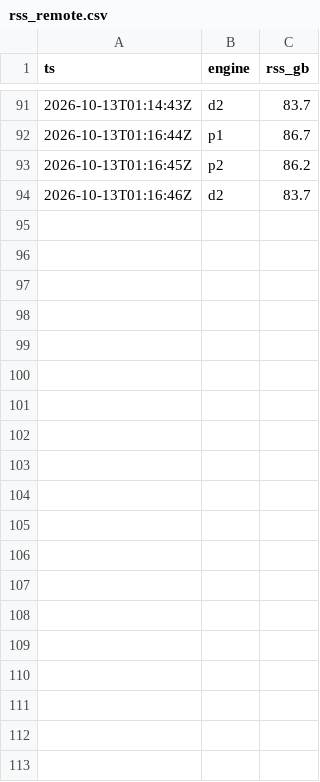
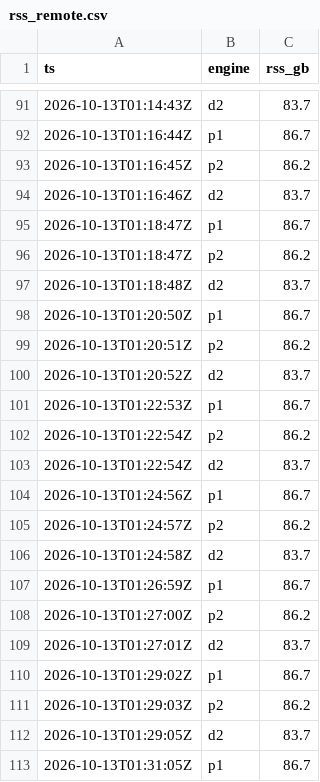
Before and after one commit to alisachen-google/tpu-rl, a CSV file: sglang_inference/results/2p2d_tp8/p9/rss_remote.csv, drawn as a sheet; only a part is shown, gaps mark what is left out; the diff covers the shown part only.

```diff
--- a/sglang_inference/results/2p2d_tp8/p9/rss_remote.csv
+++ b/sglang_inference/results/2p2d_tp8/p9/rss_remote.csv
@@ -94 +94,20 @@ ts,engine,rss_gb
 2026-10-13T01:16:46Z,d2,83.7
+2026-10-13T01:18:47Z,p1,86.7
+2026-10-13T01:18:47Z,p2,86.2
+2026-10-13T01:18:48Z,d2,83.7
+2026-10-13T01:20:50Z,p1,86.7
+2026-10-13T01:20:51Z,p2,86.2
+2026-10-13T01:20:52Z,d2,83.7
+2026-10-13T01:22:53Z,p1,86.7
+2026-10-13T01:22:54Z,p2,86.2
+2026-10-13T01:22:54Z,d2,83.7
+2026-10-13T01:24:56Z,p1,86.7
+2026-10-13T01:24:57Z,p2,86.2
+2026-10-13T01:24:58Z,d2,83.7
+2026-10-13T01:26:59Z,p1,86.7
+2026-10-13T01:27:00Z,p2,86.2
+2026-10-13T01:27:01Z,d2,83.7
+2026-10-13T01:29:02Z,p1,86.7
+2026-10-13T01:29:03Z,p2,86.2
+2026-10-13T01:29:05Z,d2,83.7
+2026-10-13T01:31:05Z,p1,86.7
```
Also changed, not shown: 23 added rows elsewhere in this file, sglang_inference/results/2p2d_tp8/p9/samples.csv, 27 other files.
